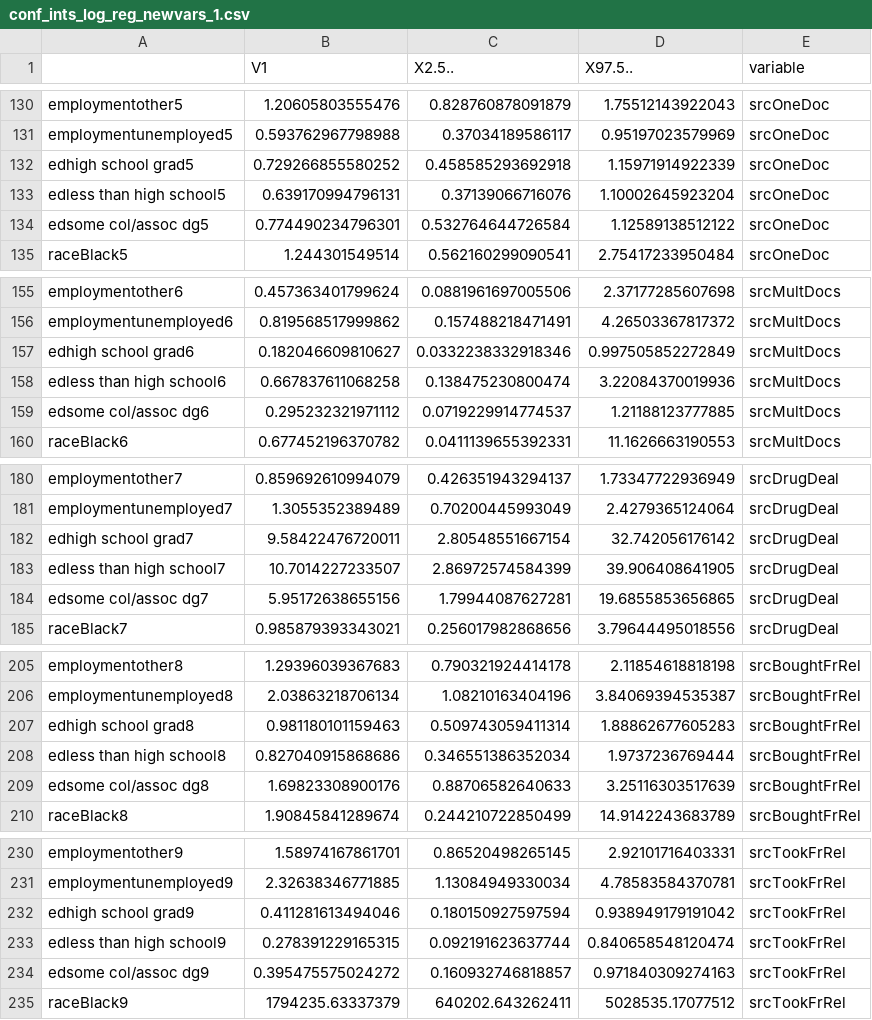
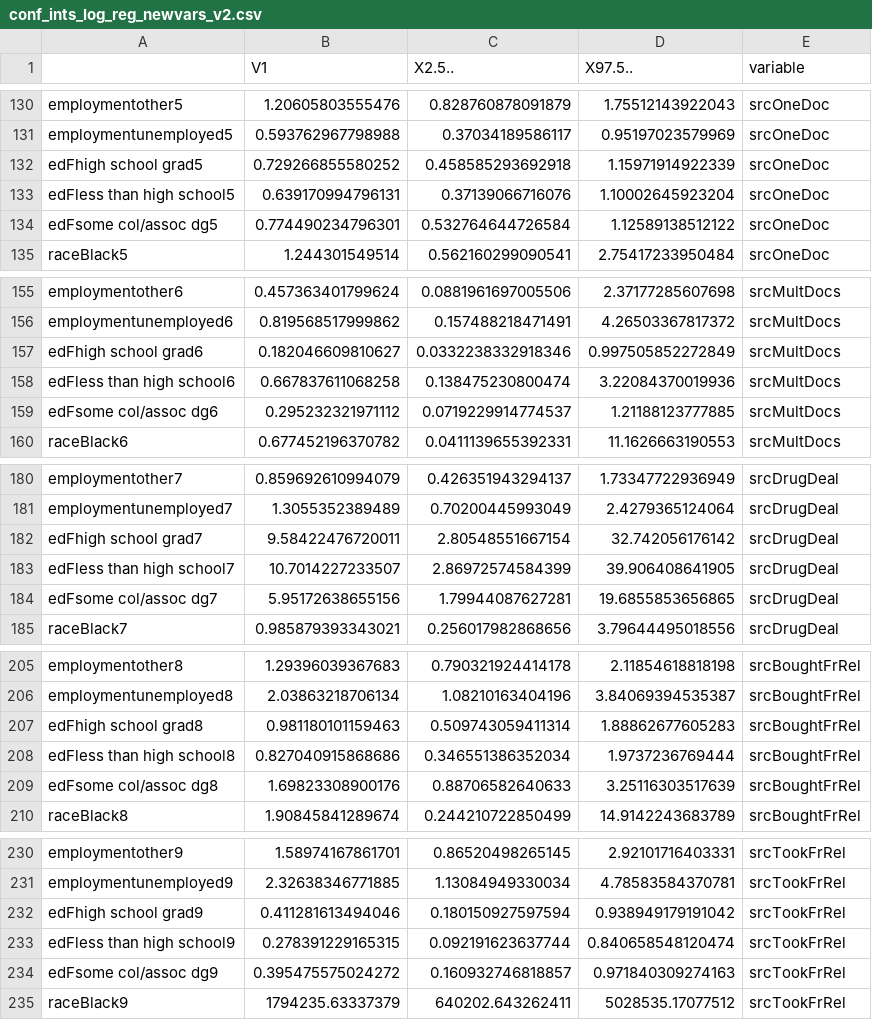
Before and after one commit to silverer/nsduh2017, a CSV file: conf_ints_log_reg_newvars_v2.csv (was conf_ints_log_reg_newvars_1.csv), drawn as a sheet; only a part is shown, gaps mark what is left out; the diff covers the shown part only.

```diff
--- a/conf_ints_log_reg_newvars_1.csv
+++ b/conf_ints_log_reg_newvars_v2.csv
@@ -131,5 +131,5 @@
 "employmentunemployed5",0.593762967798988,0.37034189586117,0.95197023579969,"srcOneDoc"
-"edhigh school grad5",0.729266855580252,0.458585293692918,1.15971914922339,"srcOneDoc"
-"edless than high school5",0.639170994796131,0.37139066716076,1.10002645923204,"srcOneDoc"
-"edsome col/assoc dg5",0.774490234796301,0.532764644726584,1.12589138512122,"srcOneDoc"
+"edFhigh school grad5",0.729266855580252,0.458585293692918,1.15971914922339,"srcOneDoc"
+"edFless than high school5",0.639170994796131,0.37139066716076,1.10002645923204,"srcOneDoc"
+"edFsome col/assoc dg5",0.774490234796301,0.532764644726584,1.12589138512122,"srcOneDoc"
 "raceBlack5",1.244301549514,0.562160299090541,2.75417233950484,"srcOneDoc"
@@ -156,5 +156,5 @@
 "employmentunemployed6",0.819568517999862,0.157488218471491,4.26503367817372,"srcMultDocs"
-"edhigh school grad6",0.182046609810627,0.0332238332918346,0.997505852272849,"srcMultDocs"
-"edless than high school6",0.667837611068258,0.138475230800474,3.22084370019936,"srcMultDocs"
-"edsome col/assoc dg6",0.295232321971112,0.0719229914774537,1.21188123777885,"srcMultDocs"
+"edFhigh school grad6",0.182046609810627,0.0332238332918346,0.997505852272849,"srcMultDocs"
+"edFless than high school6",0.667837611068258,0.138475230800474,3.22084370019936,"srcMultDocs"
+"edFsome col/assoc dg6",0.295232321971112,0.0719229914774537,1.21188123777885,"srcMultDocs"
 "raceBlack6",0.677452196370782,0.0411139655392331,11.1626663190553,"srcMultDocs"
@@ -181,5 +181,5 @@
 "employmentunemployed7",1.3055352389489,0.70200445993049,2.4279365124064,"srcDrugDeal"
-"edhigh school grad7",9.58422476720011,2.80548551667154,32.742056176142,"srcDrugDeal"
-"edless than high school7",10.7014227233507,2.86972574584399,39.906408641905,"srcDrugDeal"
-"edsome col/assoc dg7",5.95172638655156,1.79944087627281,19.6855853656865,"srcDrugDeal"
+"edFhigh school grad7",9.58422476720011,2.80548551667154,32.742056176142,"srcDrugDeal"
+"edFless than high school7",10.7014227233507,2.86972574584399,39.906408641905,"srcDrugDeal"
+"edFsome col/assoc dg7",5.95172638655156,1.79944087627281,19.6855853656865,"srcDrugDeal"
 "raceBlack7",0.985879393343021,0.256017982868656,3.79644495018556,"srcDrugDeal"
@@ -206,5 +206,5 @@
 "employmentunemployed8",2.03863218706134,1.08210163404196,3.84069394535387,"srcBoughtFrRel"
-"edhigh school grad8",0.981180101159463,0.509743059411314,1.88862677605283,"srcBoughtFrRel"
-"edless than high school8",0.827040915868686,0.346551386352034,1.9737236769444,"srcBoughtFrRel"
-"edsome col/assoc dg8",1.69823308900176,0.88706582640633,3.25116303517639,"srcBoughtFrRel"
+"edFhigh school grad8",0.981180101159463,0.509743059411314,1.88862677605283,"srcBoughtFrRel"
+"edFless than high school8",0.827040915868686,0.346551386352034,1.9737236769444,"srcBoughtFrRel"
+"edFsome col/assoc dg8",1.69823308900176,0.88706582640633,3.25116303517639,"srcBoughtFrRel"
 "raceBlack8",1.90845841289674,0.244210722850499,14.9142243683789,"srcBoughtFrRel"
@@ -231,5 +231,5 @@
 "employmentunemployed9",2.32638346771885,1.13084949330034,4.78583584370781,"srcTookFrRel"
-"edhigh school grad9",0.411281613494046,0.180150927597594,0.938949179191042,"srcTookFrRel"
-"edless than high school9",0.278391229165315,0.092191623637744,0.840658548120474,"srcTookFrRel"
-"edsome col/assoc dg9",0.395475575024272,0.160932746818857,0.971840309274163,"srcTookFrRel"
+"edFhigh school grad9",0.411281613494046,0.180150927597594,0.938949179191042,"srcTookFrRel"
+"edFless than high school9",0.278391229165315,0.092191623637744,0.840658548120474,"srcTookFrRel"
+"edFsome col/assoc dg9",0.395475575024272,0.160932746818857,0.971840309274163,"srcTookFrRel"
 "raceBlack9",1794235.63337379,640202.643262411,5028535.17077512,"srcTookFrRel"
```
Also changed, not shown: 70 edited cells elsewhere in this file, 11 other files.
